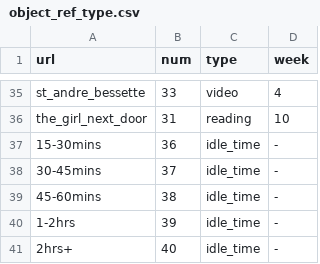
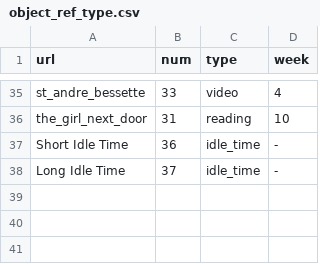
Before and after one commit to bonomali/DISC_REU_2018, a CSV file: d3js_projects/full_webpage/csv_files/object_ref_type.csv, drawn as a sheet; only a part is shown, gaps mark what is left out.

```diff
--- a/d3js_projects/full_webpage/csv_files/object_ref_type.csv
+++ b/d3js_projects/full_webpage/csv_files/object_ref_type.csv
@@ -36,6 +36,3 @@ st_andre_bessette,33,video,4
 the_girl_next_door,31,reading,10
-15-30mins,36,idle_time,-
-30-45mins,37,idle_time,-
-45-60mins,38,idle_time,-
-1-2hrs,39,idle_time,-
-2hrs+,40,idle_time,-
+Short Idle Time,36,idle_time,-
+Long Idle Time,37,idle_time,-
```
Also changed, not shown: 27 other files.
